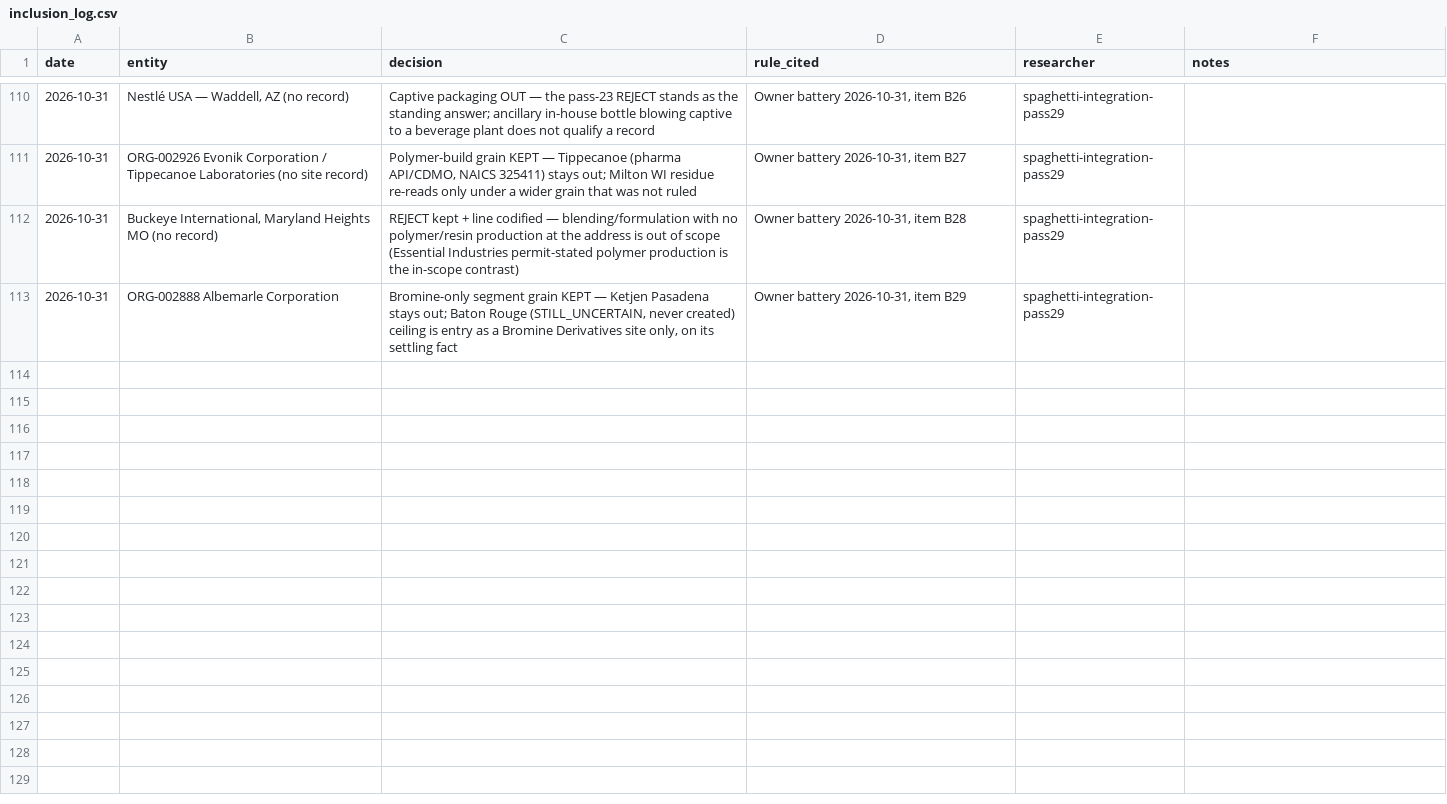
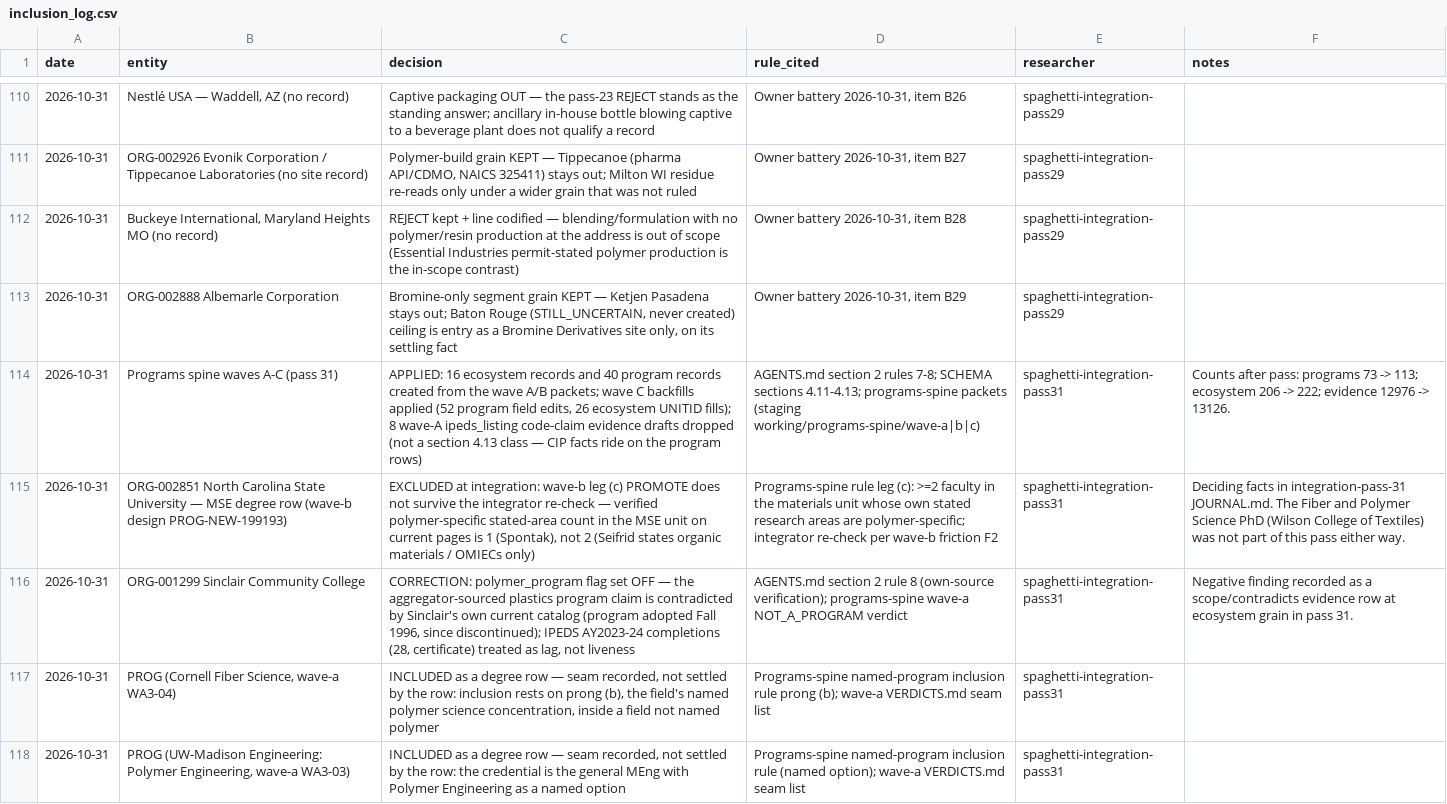
Before and after one commit to polymerindustrycluster/polymer-atlas, a CSV file: data/inclusion_log.csv, drawn as a sheet; only a part is shown, gaps mark what is left out; the diff names each change by its address in the sheet, - before the commit and + after, or states it on an @@ line.

Commit message:
Pass 31: programs spine (waves A+B+C) - 40 new programs, 16 ecosystem institutions, CIP backfill

```diff
--- a/data/inclusion_log.csv
+++ b/data/inclusion_log.csv
+row 114: 2026-10-31 | Programs spine waves A-C (pass 31) | APPLIED: 16 ecosystem records and 40 program records created from the wave A/B packets; wave C backfills applied (52 program field edits, 26 ecosystem UNITID fills); 8 wave-A ipeds_listing code-claim evidence drafts dropped (not a section 4.13 class — CIP facts ride on the program rows) | AGENTS.md section 2 rules 7-8; SCHEMA sections 4.11-4.13; programs-spine packets (staging working/programs-spine/wave-a|b|c) | spaghetti-integration-pass31 | Counts after pass: programs 73 -> 113; ecosystem 206 -> 222; evidence 12976 -> 13126.
+row 115: 2026-10-31 | ORG-002851 North Carolina State University — MSE degree row (wave-b design PROG-NEW-199193) | EXCLUDED at integration: wave-b leg (c) PROMOTE does not survive the integrator re-check — verified polymer-specific stated-area count in the MSE unit on current pages is 1 (Spontak), not 2 (Seifrid states organic materials / OMIECs only) | Programs-spine rule leg (c): >=2 faculty in the materials unit whose own stated research areas are polymer-specific; integrator re-check per wave-b friction F2 | spaghetti-integration-pass31 | Deciding facts in integration-pass-31 JOURNAL.md. The Fiber and Polymer Science PhD (Wilson College of Textiles) was not part of this pass either way.
+row 116: 2026-10-31 | ORG-001299 Sinclair Community College | CORRECTION: polymer_program flag set OFF — the aggregator-sourced plastics program claim is contradicted by Sinclair's own current catalog (program adopted Fall 1996, since discontinued); IPEDS AY2023-24 completions (28, certificate) treated as lag, not liveness | AGENTS.md section 2 rule 8 (own-source verification); programs-spine wave-a NOT_A_PROGRAM verdict | spaghetti-integration-pass31 | Negative finding recorded as a scope/contradicts evidence row at ecosystem grain in pass 31.
+row 117: 2026-10-31 | PROG (Cornell Fiber Science, wave-a WA3-04) | INCLUDED as a degree row — seam recorded, not settled by the row: inclusion rests on prong (b), the field's named polymer science concentration, inside a field not named polymer | Programs-spine named-program inclusion rule prong (b); wave-a VERDICTS.md seam list | spaghetti-integration-pass31
+row 118: 2026-10-31 | PROG (UW-Madison Engineering: Polymer Engineering, wave-a WA3-03) | INCLUDED as a degree row — seam recorded, not settled by the row: the credential is the general MEng with Polymer Engineering as a named option | Programs-spine named-program inclusion rule (named option); wave-a VERDICTS.md seam list | spaghetti-integration-pass31
```
Also changed, not shown: 2 other files.
